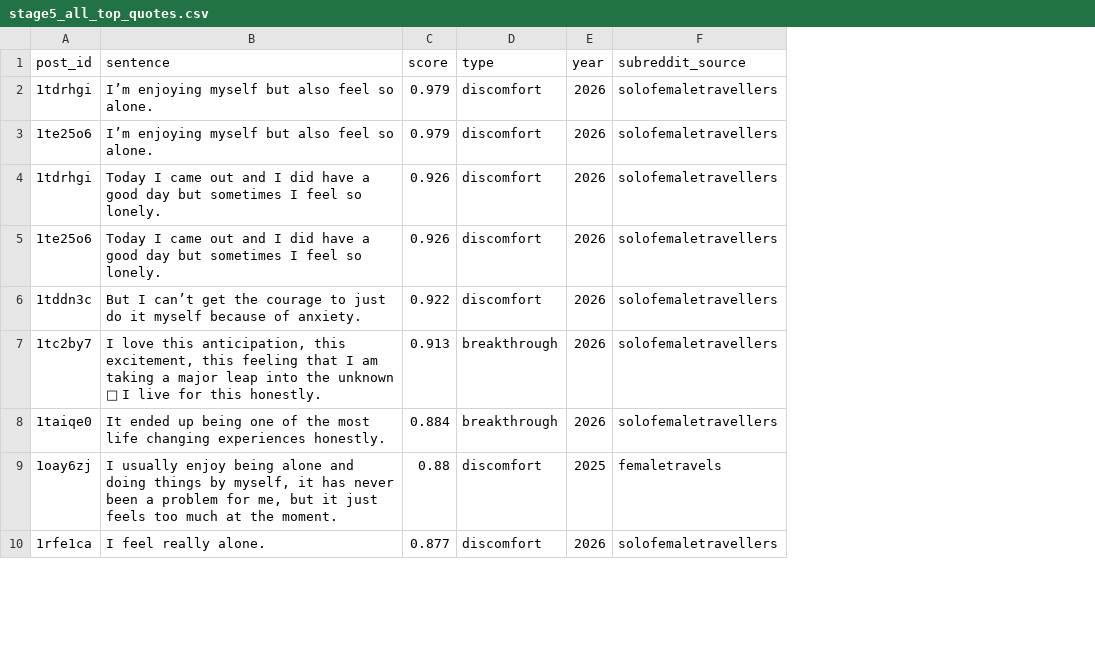
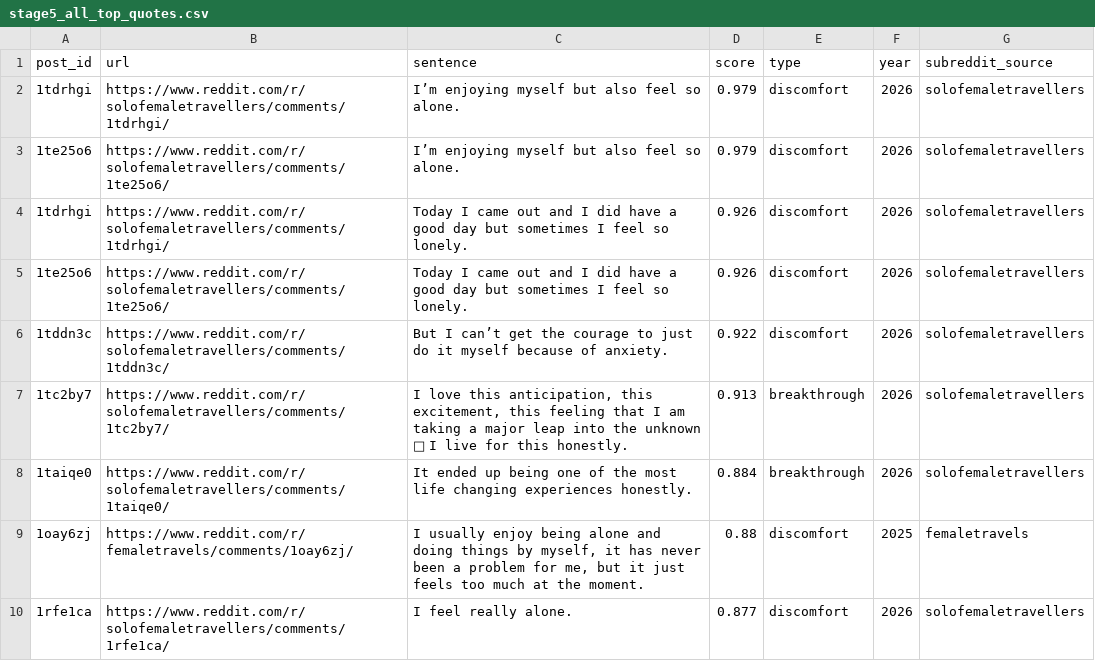
Before and after one commit to karina-khan/women-solo-travel-study, a CSV file: data/analysis/stage5_all_top_quotes.csv, drawn as a sheet; only a part is shown; the diff names each change by its address in the sheet, - before the commit and + after, or states it on an @@ line.

```diff
--- a/data/analysis/stage5_all_top_quotes.csv
+++ b/data/analysis/stage5_all_top_quotes.csv
+column B (url), rows 2-10: https://www.reddit.com/r/solofemaletravellers/comments/1tdrhgi/ | https://www.reddit.com/r/solofemaletravellers/comments/1te25o6/ | https://www.reddit.com/r/solofemaletravellers/comments/1tdrhgi/ | https://www.reddit.com/r/solofemaletravellers/comments/1te25o6/ | https://www.reddit.com/r/solofemaletravellers/comments/1tddn3c/ | https://www.reddit.com/r/solofemaletravellers/comments/1tc2by7/ | https://www.reddit.com/r/solofemaletravellers/comments/1taiqe0/ | https://www.reddit.com/r/femaletravels/comments/1oay6zj/ | https://www.reddit.com/r/solofemaletravellers/comments/1rfe1ca/
```
Also changed, not shown: data/analysis/stage5_breakthrough_quotes.csv, data/analysis/stage5_discomfort_quotes.csv, 3 other files.
